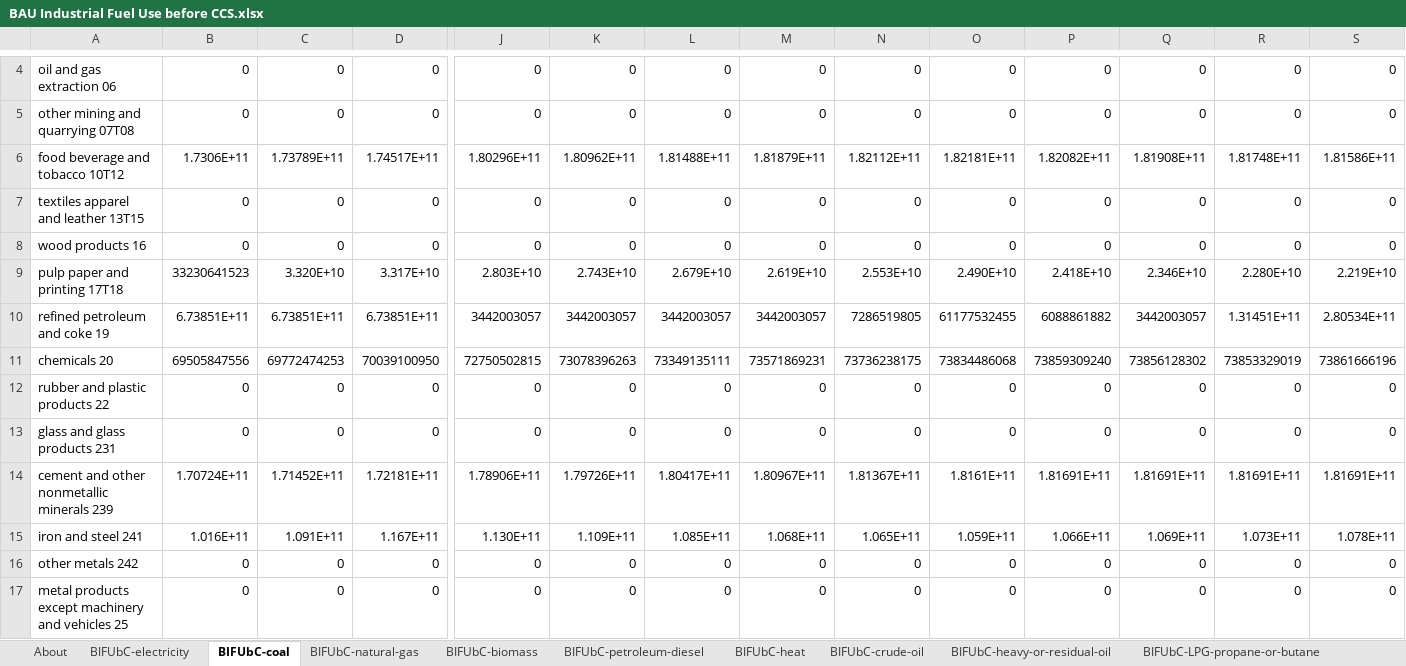
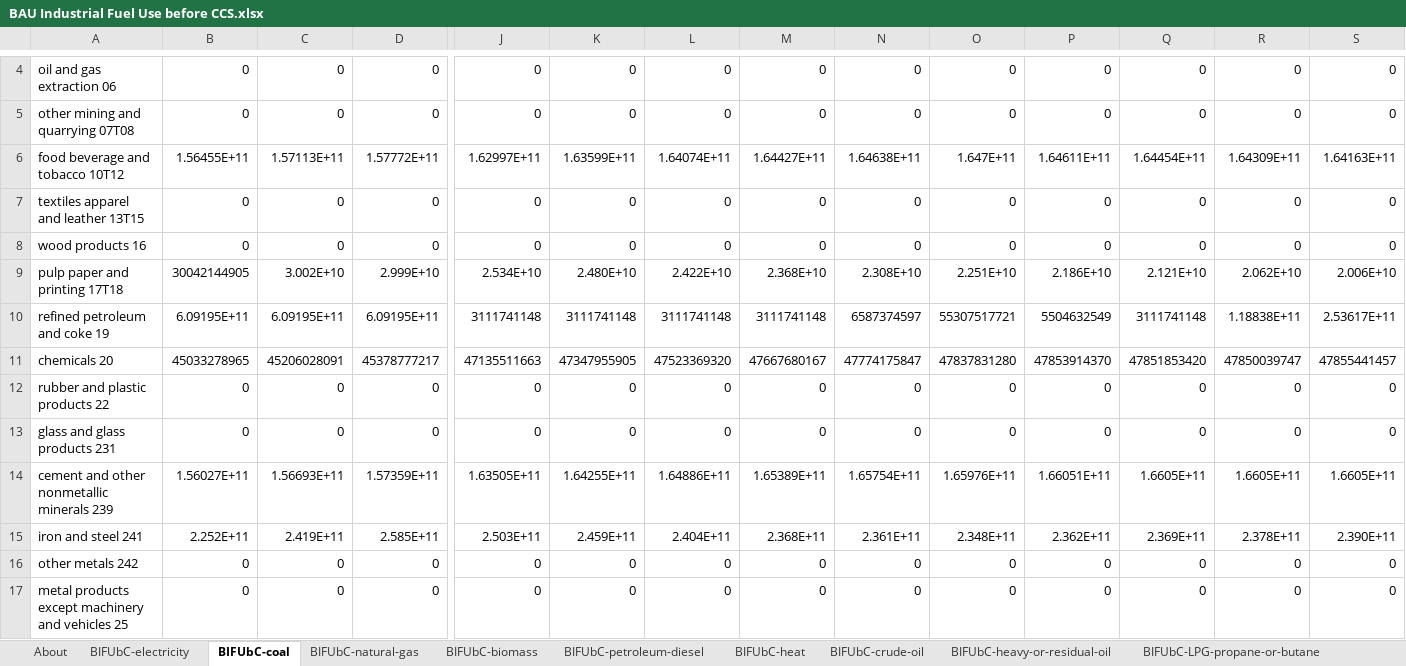
Before and after one commit to EnergyInnovation/eps-kansas, an Excel workbook: InputData/indst/BIFUbC/BAU Industrial Fuel Use before CCS.xlsx, sheet BIFUbC-coal, drawn as a sheet; only a part is shown, gaps mark what is left out; values as stored, in another font and other column widths than the file's, no borders; removed rows and columns are numbered as before the commit, all else as after; rows hold the shown columns only; the diff covers the shown part only; the diff names each change by its address in the sheet, - before the commit and + after, or states it on an @@ line.

```diff
--- a/InputData/indst/BIFUbC/BAU Industrial Fuel Use before CCS.xlsx (sheet BIFUbC-coal)
+++ b/InputData/indst/BIFUbC/BAU Industrial Fuel Use before CCS.xlsx (sheet BIFUbC-coal)
-row 6: food beverage and tobacco 10T12 | 1.7306E+11 | 1.73789E+11 | 1.74517E+11 | 1.80296E+11 | 1.80962E+11 | 1.81488E+11 | 1.81879E+11 | 1.82112E+11 | 1.82181E+11 | 1.82082E+11 | 1.81908E+11 | 1.81748E+11 | 1.81586E+11
+row 6: food beverage and tobacco 10T12 | 1.56455E+11 | 1.57113E+11 | 1.57772E+11 | 1.62997E+11 | 1.63599E+11 | 1.64074E+11 | 1.64427E+11 | 1.64638E+11 | 1.647E+11 | 1.64611E+11 | 1.64454E+11 | 1.64309E+11 | 1.64163E+11
-row 9: pulp paper and printing 17T18 | 33230641523 | 3.320E+10 | 3.317E+10 | 2.803E+10 | 2.743E+10 | 2.679E+10 | 2.619E+10 | 2.553E+10 | 2.490E+10 | 2.418E+10 | 2.346E+10 | 2.280E+10 | 2.219E+10
+row 9: pulp paper and printing 17T18 | 30042144905 | 3.002E+10 | 2.999E+10 | 2.534E+10 | 2.480E+10 | 2.422E+10 | 2.368E+10 | 2.308E+10 | 2.251E+10 | 2.186E+10 | 2.121E+10 | 2.062E+10 | 2.006E+10
-B10: 6.73851E+11
+B10: 6.09195E+11
-C10: 6.73851E+11
+C10: 6.09195E+11
-D10: 6.73851E+11
+D10: 6.09195E+11
-J10: 3442003057
+J10: 3111741148
-K10: 3442003057
+K10: 3111741148
-L10: 3442003057
+L10: 3111741148
-M10: 3442003057
+M10: 3111741148
-N10: 7286519805
+N10: 6587374597
-O10: 61177532455
+O10: 55307517721
-P10: 6088861882
+P10: 5504632549
-Q10: 3442003057
+Q10: 3111741148
-R10: 1.31451E+11
+R10: 1.18838E+11
-S10: 2.80534E+11
+S10: 2.53617E+11
-row 11: chemicals 20 | 69505847556 | 69772474253 | 70039100950 | 72750502815 | 73078396263 | 73349135111 | 73571869231 | 73736238175 | 73834486068 | 73859309240 | 73856128302 | 73853329019 | 73861666196
+row 11: chemicals 20 | 45033278965 | 45206028091 | 45378777217 | 47135511663 | 47347955905 | 47523369320 | 47667680167 | 47774175847 | 47837831280 | 47853914370 | 47851853420 | 47850039747 | 47855441457
-row 14: cement and other nonmetallic minerals 239 | 1.70724E+11 | 1.71452E+11 | 1.72181E+11 | 1.78906E+11 | 1.79726E+11 | 1.80417E+11 | 1.80967E+11 | 1.81367E+11 | 1.8161E+11 | 1.81691E+11 | 1.81691E+11 | 1.81691E+11 | 1.81691E+11
-row 15: iron and steel 241 | 1.016E+11 | 1.091E+11 | 1.167E+11 | 1.130E+11 | 1.109E+11 | 1.085E+11 | 1.068E+11 | 1.065E+11 | 1.059E+11 | 1.066E+11 | 1.069E+11 | 1.073E+11 | 1.078E+11
+row 14: cement and other nonmetallic minerals 239 | 1.56027E+11 | 1.56693E+11 | 1.57359E+11 | 1.63505E+11 | 1.64255E+11 | 1.64886E+11 | 1.65389E+11 | 1.65754E+11 | 1.65976E+11 | 1.66051E+11 | 1.6605E+11 | 1.6605E+11 | 1.6605E+11
+row 15: iron and steel 241 | 2.252E+11 | 2.419E+11 | 2.585E+11 | 2.503E+11 | 2.459E+11 | 2.404E+11 | 2.368E+11 | 2.361E+11 | 2.348E+11 | 2.362E+11 | 2.369E+11 | 2.378E+11 | 2.390E+11
```
Also changed, not shown: 13 edited cells elsewhere in this sheet, sheet BIFUbC-natural-gas, sheet BIFUbC-electricity, sheet BIFUbC-biomass, sheet BIFUbC-petroleum-diesel, 24 other files.
